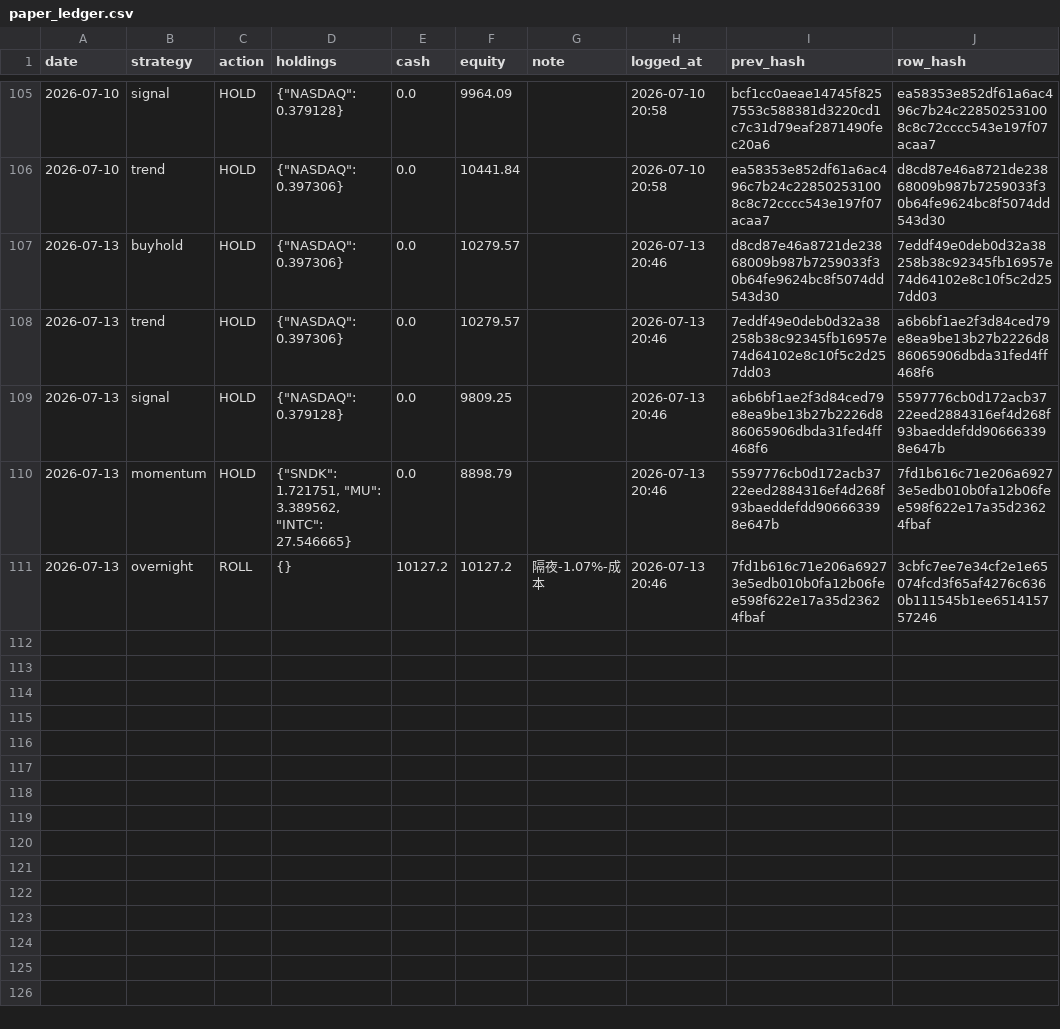
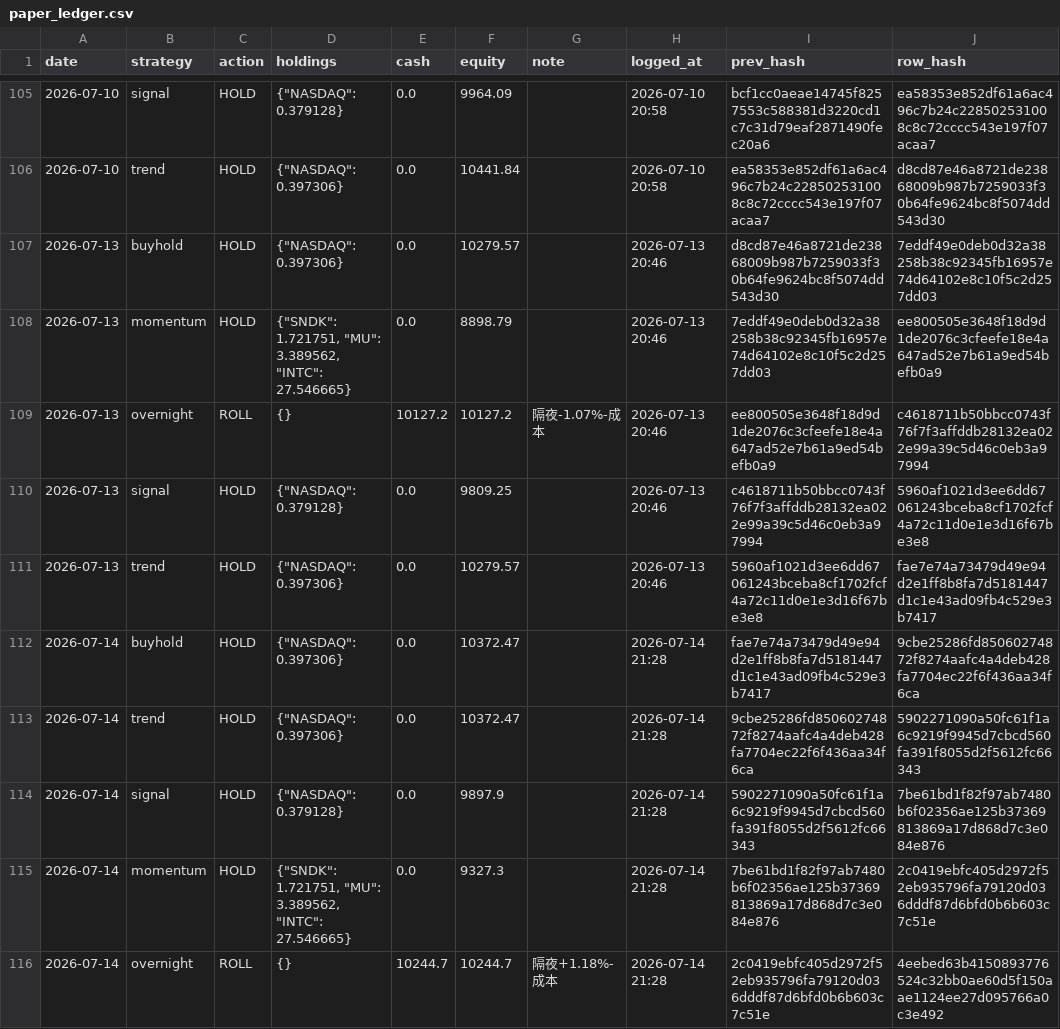
Before and after one commit to Vambrocop/valpha-lab, a CSV file: market-analysis/data/processed/paper_ledger.csv, drawn as a sheet; only a part is shown, gaps mark what is left out.

```diff
--- a/market-analysis/data/processed/paper_ledger.csv
+++ b/market-analysis/data/processed/paper_ledger.csv
@@ -107,5 +107,10 @@ date,strategy,action,holdings,cash,equity,note,logged_at,prev_hash,row_hash
 2026-07-13,buyhold,HOLD,"{""NASDAQ"": 0.397306}",0.0,10279.57,,2026-07-13 20:46,d8cd87e46a8721de23868009b987b7259033f30b64fe9624bc8f5074dd543d30,7eddf49e0deb0d32a38258b38c92345fb16957e74d64102e8c10f5c2d257dd03
-2026-07-13,trend,HOLD,"{""NASDAQ"": 0.397306}",0.0,10279.57,,2026-07-13 20:46,7eddf49e0deb0d32a38258b38c92345fb16957e74d64102e8c10f5c2d257dd03,a6b6bf1ae2f3d84ced79e8ea9be13b27b2226d886065906dbda31fed4ff468f6
-2026-07-13,signal,HOLD,"{""NASDAQ"": 0.379128}",0.0,9809.25,,2026-07-13 20:46,a6b6bf1ae2f3d84ced79e8ea9be13b27b2226d886065906dbda31fed4ff468f6,5597776cb0d172acb3722eed2884316ef4d268f93baeddefdd906663398e647b
-2026-07-13,momentum,HOLD,"{""SNDK"": 1.721751, ""MU"": 3.389562, ""INTC"": 27.546665}",0.0,8898.79,,2026-07-13 20:46,5597776cb0d172acb3722eed2884316ef4d268f93baeddefdd906663398e647b,7fd1b616c71e206a69273e5edb010b0fa12b06fee598f622e17a35d23624fbaf
-2026-07-13,overnight,ROLL,{},10127.2,10127.2,隔夜-1.07%-成本,2026-07-13 20:46,7fd1b616c71e206a69273e5edb010b0fa12b06fee598f622e17a35d23624fbaf,3cbfc7ee7e34cf2e1e65074fcd3f65af4276c6360b111545b1ee651415757246
+2026-07-13,momentum,HOLD,"{""SNDK"": 1.721751, ""MU"": 3.389562, ""INTC"": 27.546665}",0.0,8898.79,,2026-07-13 20:46,7eddf49e0deb0d32a38258b38c92345fb16957e74d64102e8c10f5c2d257dd03,ee800505e3648f18d9d1de2076c3cfeefe18e4a647ad52e7b61a9ed54befb0a9
+2026-07-13,overnight,ROLL,{},10127.2,10127.2,隔夜-1.07%-成本,2026-07-13 20:46,ee800505e3648f18d9d1de2076c3cfeefe18e4a647ad52e7b61a9ed54befb0a9,c4618711b50bbcc0743f76f7f3affddb28132ea022e99a39c5d46c0eb3a97994
+2026-07-13,signal,HOLD,"{""NASDAQ"": 0.379128}",0.0,9809.25,,2026-07-13 20:46,c4618711b50bbcc0743f76f7f3affddb28132ea022e99a39c5d46c0eb3a97994,5960af1021d3ee6dd67061243bceba8cf1702fcf4a72c11d0e1e3d16f67be3e8
+2026-07-13,trend,HOLD,"{""NASDAQ"": 0.397306}",0.0,10279.57,,2026-07-13 20:46,5960af1021d3ee6dd67061243bceba8cf1702fcf4a72c11d0e1e3d16f67be3e8,fae7e74a73479d49e94d2e1ff8b8fa7d5181447d1c1e43ad09fb4c529e3b7417
+2026-07-14,buyhold,HOLD,"{""NASDAQ"": 0.397306}",0.0,10372.47,,2026-07-14 21:28,fae7e74a73479d49e94d2e1ff8b8fa7d5181447d1c1e43ad09fb4c529e3b7417,9cbe25286fd85060274872f8274aafc4a4deb428fa7704ec22f6f436aa34f6ca
+2026-07-14,trend,HOLD,"{""NASDAQ"": 0.397306}",0.0,10372.47,,2026-07-14 21:28,9cbe25286fd85060274872f8274aafc4a4deb428fa7704ec22f6f436aa34f6ca,5902271090a50fc61f1a6c9219f9945d7cbcd560fa391f8055d2f5612fc66343
+2026-07-14,signal,HOLD,"{""NASDAQ"": 0.379128}",0.0,9897.9,,2026-07-14 21:28,5902271090a50fc61f1a6c9219f9945d7cbcd560fa391f8055d2f5612fc66343,7be61bd1f82f97ab7480b6f02356ae125b37369813869a17d868d7c3e084e876
+2026-07-14,momentum,HOLD,"{""SNDK"": 1.721751, ""MU"": 3.389562, ""INTC"": 27.546665}",0.0,9327.3,,2026-07-14 21:28,7be61bd1f82f97ab7480b6f02356ae125b37369813869a17d868d7c3e084e876,2c0419ebfc405d2972f52eb935796fa79120d036dddf87d6bfd0b6b603c7c51e
+2026-07-14,overnight,ROLL,{},10244.7,10244.7,隔夜+1.18%-成本,2026-07-14 21:28,2c0419ebfc405d2972f52eb935796fa79120d036dddf87d6bfd0b6b603c7c51e,4eebed63b4150893776524c32bb0ae60d5f150aae1124ee27d095766a0c3e492
```
Also changed, not shown: market-analysis/data/processed/prediction_log.csv, 18 other files.
